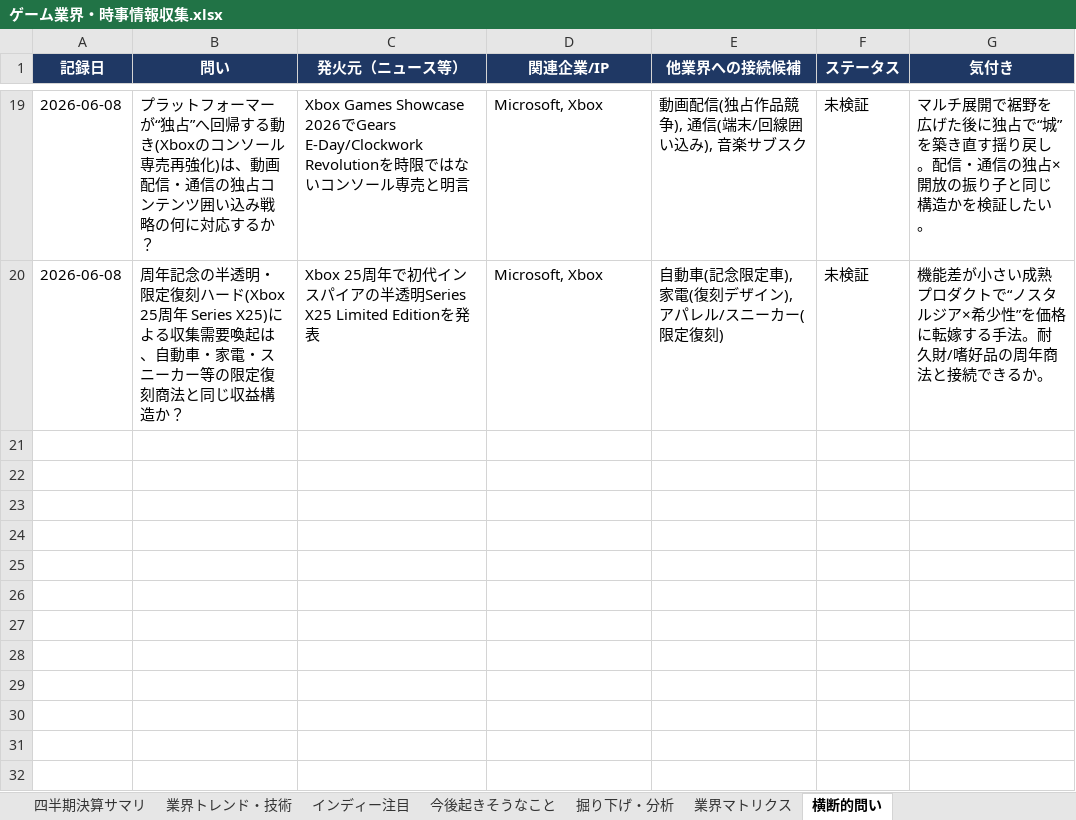
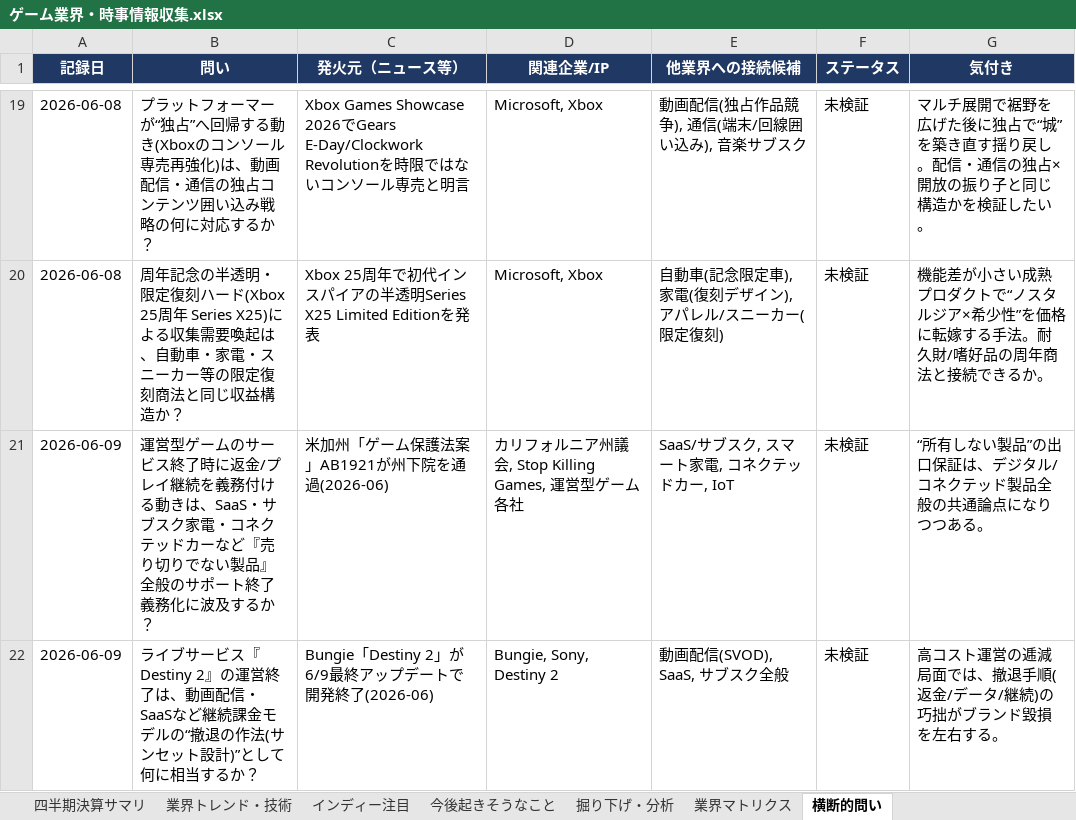
Before and after one commit to norimichitakesue2/game-industry-tracker, an Excel workbook: master/ゲーム業界・時事情報収集.xlsx, sheet 横断的問い, drawn as a sheet; only a part is shown, gaps mark what is left out; values as stored, in another font and other column widths than the file's, no borders; the diff names each change by its address in the sheet, - before the commit and + after, or states it on an @@ line.

```diff
--- a/master/ゲーム業界・時事情報収集.xlsx (sheet 横断的問い)
+++ b/master/ゲーム業界・時事情報収集.xlsx (sheet 横断的問い)
+row 21: 2026-06-09 | 運営型ゲームのサービス終了時に返金/プレイ継続を義務付ける動きは、SaaS・サブスク家電・コネクテッドカーなど『売り切りでない製品』全般のサポート終了義務化に波及するか？ | 米加州「ゲーム保護法案」AB1921が州下院を通過(2026-06) | カリフォルニア州議会, Stop Killing Games, 運営型ゲーム各社 | SaaS/サブスク, スマート家電, コネクテッドカー, IoT | 未検証 | “所有しない製品”の出口保証は、デジタル/コネクテッド製品全般の共通論点になりつつある。
+row 22: 2026-06-09 | ライブサービス『Destiny 2』の運営終了は、動画配信・SaaSなど継続課金モデルの“撤退の作法(サンセット設計)”として何に相当するか？ | Bungie「Destiny 2」が6/9最終アップデートで開発終了(2026-06) | Bungie, Sony, Destiny 2 | 動画配信(SVOD), SaaS, サブスク全般 | 未検証 | 高コスト運営の逓減局面では、撤退手順(返金/データ/継続)の巧拙がブランド毀損を左右する。
```
Also changed, not shown: sheet 日次ニュース, 26 other files.
